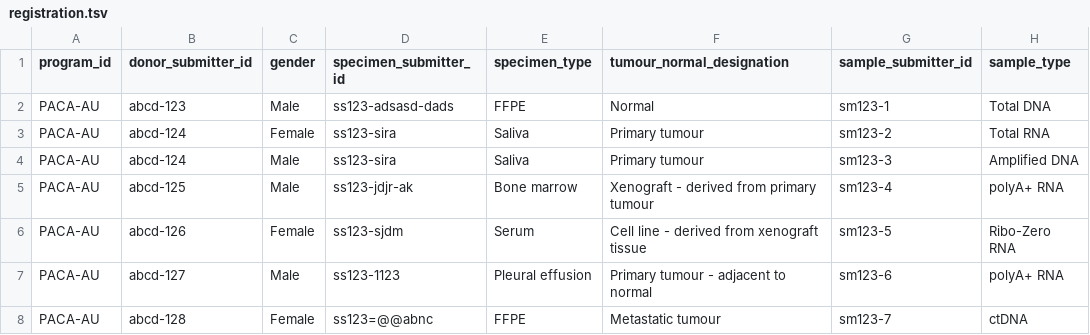
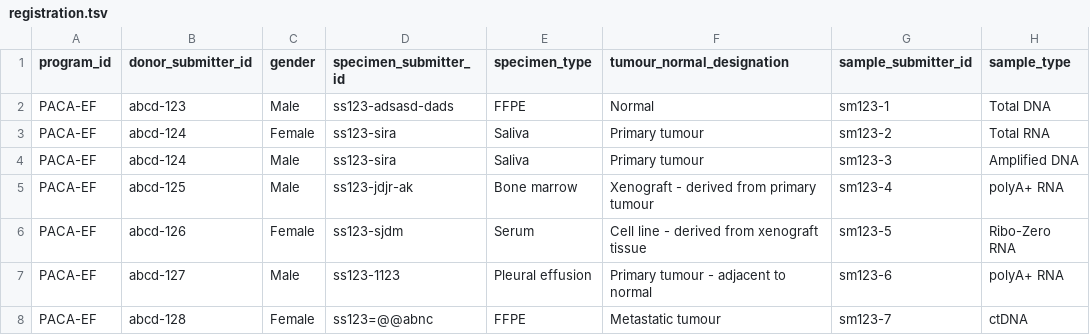
Before and after one commit to icgc-argo/argo-clinical, a TSV file: sampleFiles/registration.tsv, drawn as a sheet.

Commit message:
short circuit validation if program id invalid

```diff
--- a/sampleFiles/registration.tsv
+++ b/sampleFiles/registration.tsv
@@ -1,8 +1,8 @@
 program_id	donor_submitter_id	gender	specimen_submitter_id	specimen_type	tumour_normal_designation	sample_submitter_id	sample_type
-PACA-AU	abcd-123	Male	ss123-adsasd-dads	FFPE	Normal	sm123-1	Total DNA	
-PACA-AU	abcd-124	Female	ss123-sira	Saliva	Primary tumour	sm123-2	Total RNA	
-PACA-AU	abcd-124	Male	ss123-sira	Saliva	Primary tumour	sm123-3	Amplified DNA
-PACA-AU	abcd-125	Male	ss123-jdjr-ak	Bone marrow	Xenograft - derived from primary tumour	sm123-4	polyA+ RNA	
-PACA-AU	abcd-126	Female	ss123-sjdm	Serum	Cell line - derived from xenograft tissue	sm123-5	Ribo-Zero RNA	
-PACA-AU	abcd-127	Male	ss123-1123	Pleural effusion	Primary tumour - adjacent to normal	sm123-6	polyA+ RNA	
-PACA-AU	abcd-128	Female	ss123=@@abnc	FFPE	Metastatic tumour	sm123-7	ctDNA
+PACA-EF	abcd-123	Male	ss123-adsasd-dads	FFPE	Normal	sm123-1	Total DNA	
+PACA-EF	abcd-124	Female	ss123-sira	Saliva	Primary tumour	sm123-2	Total RNA	
+PACA-EF	abcd-124	Male	ss123-sira	Saliva	Primary tumour	sm123-3	Amplified DNA
+PACA-EF	abcd-125	Male	ss123-jdjr-ak	Bone marrow	Xenograft - derived from primary tumour	sm123-4	polyA+ RNA	
+PACA-EF	abcd-126	Female	ss123-sjdm	Serum	Cell line - derived from xenograft tissue	sm123-5	Ribo-Zero RNA	
+PACA-EF	abcd-127	Male	ss123-1123	Pleural effusion	Primary tumour - adjacent to normal	sm123-6	polyA+ RNA	
+PACA-EF	abcd-128	Female	ss123=@@abnc	FFPE	Metastatic tumour	sm123-7	ctDNA
```
Also changed, not shown: 1 other file.
